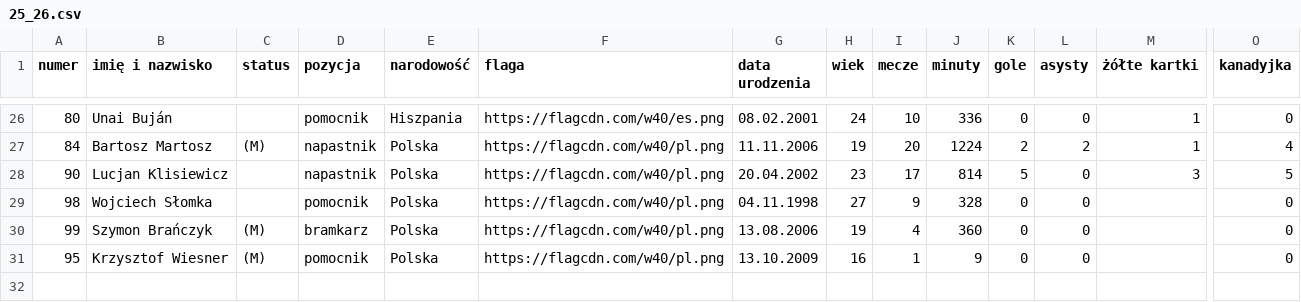
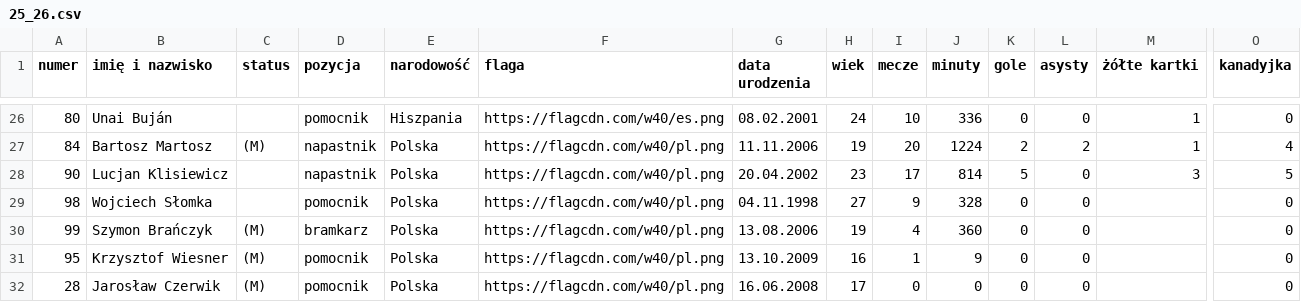
Before and after one commit to DomJer004/tsp-baza-danych, a CSV file: pythonProject3/25_26.csv, drawn as a sheet; only a part is shown, gaps mark what is left out; rows hold the shown columns only; the diff names each change by its address in the sheet, - before the commit and + after, or states it on an @@ line.

Commit message:
Update 25_26.csv

```diff
--- a/pythonProject3/25_26.csv
+++ b/pythonProject3/25_26.csv
+row 32: 28 | Jarosław Czerwik | (M) | pomocnik | Polska | https://flagcdn.com/w40/pl.png | 16.06.2008 | 17 | 0 | 0 | 0 | 0 |  | 0
```
